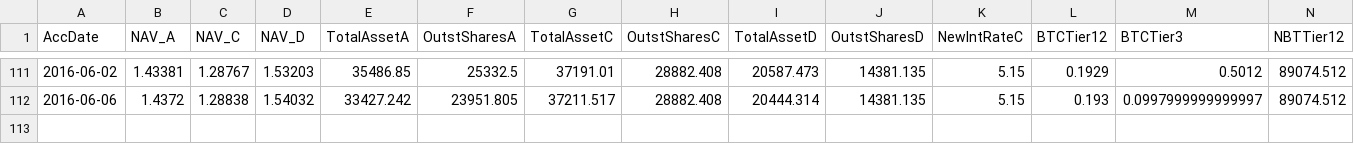
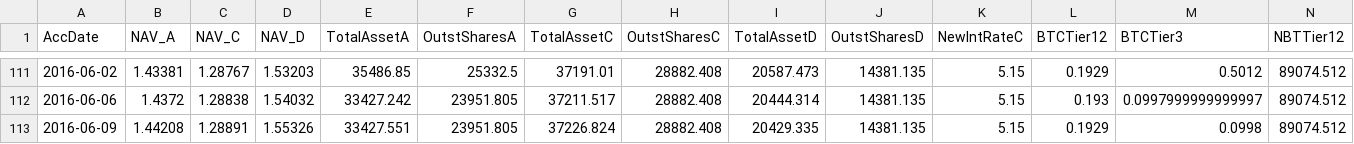
Before and after one commit to henrynu/NuLagoon, a CSV file: Reports/NetAssetValue.csv, drawn as a sheet; only a part is shown, gaps mark what is left out; rows hold the shown columns only; the diff names each change by its address in the sheet, - before the commit and + after, or states it on an @@ line.

```diff
--- a/Reports/NetAssetValue.csv
+++ b/Reports/NetAssetValue.csv
+row 113: 2016-06-09 | 1.44208 | 1.28891 | 1.55326 | 33427.551 | 23951.805 | 37226.824 | 28882.408 | 20429.335 | 14381.135 | 5.15 | 0.1929 | 0.0998 | 89074.512
```
Also changed, not shown: Reports/UserPosition.csv, 6 other files.
